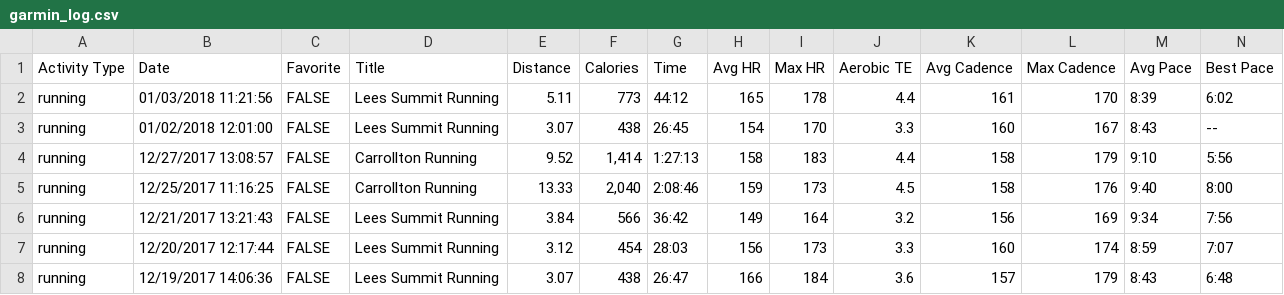
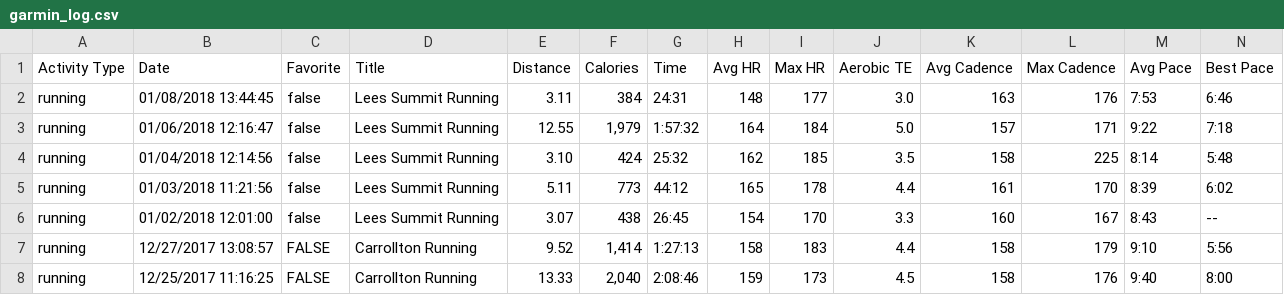
Before and after one commit to johnsug/garmin, a CSV file: garmin_log.csv, drawn as a sheet; only a part is shown; the shorter side is filled out with more unchanged rows; addresses are those after the commit; rows hold the shown columns only; the diff names each change by its address in the sheet, - before the commit and + after, or states it on an @@ line.

Commit message:
Update garmin_log.csv

```diff
--- a/garmin_log.csv
+++ b/garmin_log.csv
+row 2: running | 01/08/2018 13:44:45 | false | Lees Summit Running | 3.11 | 384 | 24:31 | 148 | 177 | 3.0 | 163 | 176 | 7:53 | 6:46
+row 3: running | 01/06/2018 12:16:47 | false | Lees Summit Running | 12.55 | 1,979 | 1:57:32 | 164 | 184 | 5.0 | 157 | 171 | 9:22 | 7:18
+row 4: running | 01/04/2018 12:14:56 | false | Lees Summit Running | 3.10 | 424 | 25:32 | 162 | 185 | 3.5 | 158 | 225 | 8:14 | 5:48
-C5:C6 (Favorite): FALSE
+C5:C6 (Favorite): false
```
